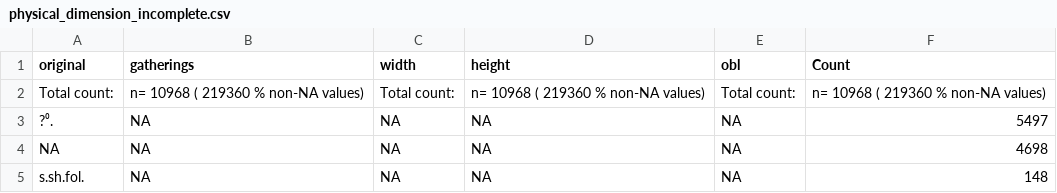
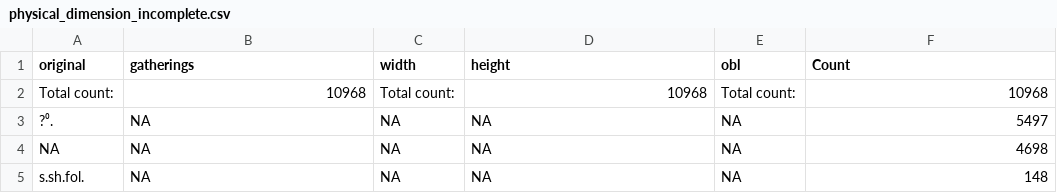
Before and after one commit to COMHIS/estc, a CSV file: inst/examples/output.tables/physical_dimension_incomplete.csv, drawn as a sheet; only a part is shown.

```diff
--- a/inst/examples/output.tables/physical_dimension_incomplete.csv
+++ b/inst/examples/output.tables/physical_dimension_incomplete.csv
@@ -1,3 +1,3 @@
 original	gatherings	width	height	obl	Count
-Total count: 	n= 10968  ( 219360 % non-NA values)	Total count: 	n= 10968  ( 219360 % non-NA values)	Total count: 	n= 10968  ( 219360 % non-NA values)
+Total count: 	10968	Total count: 	10968	Total count: 	10968
 ?⁰.	NA	NA	NA	NA	5497
```
Also changed, not shown: inst/examples/output.tables/area_accepted.csv, inst/examples/output.tables/author_discarded.csv, 34 other files.
